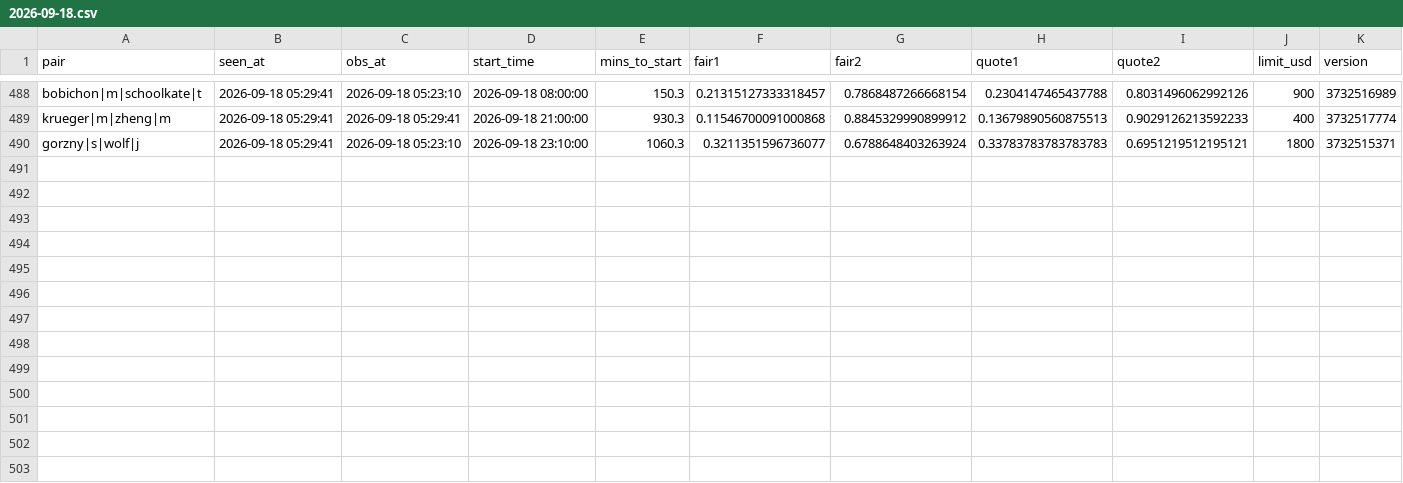
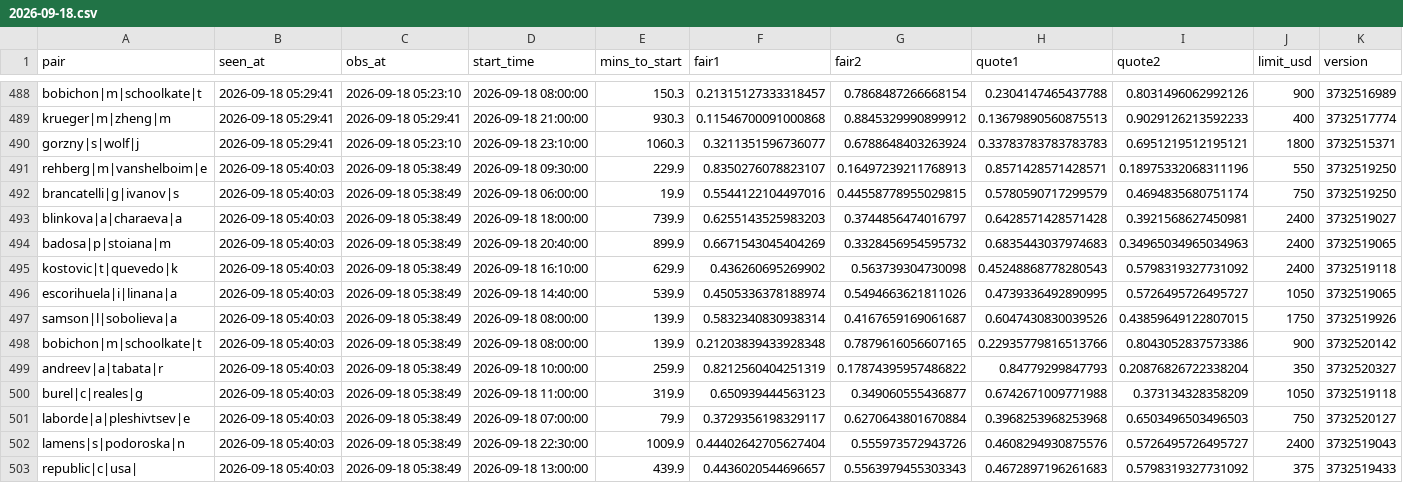
Before and after one commit to Teemotaij/pinnacle-board, a CSV file: board/ticks/2026-09-18.csv, drawn as a sheet; only a part is shown, gaps mark what is left out; the diff names each change by its address in the sheet, - before the commit and + after, or states it on an @@ line.

Commit message:
board 2026-09-18T05:40Z

```diff
--- a/board/ticks/2026-09-18.csv
+++ b/board/ticks/2026-09-18.csv
+row 491: rehberg|m|vanshelboim|e | 2026-09-18 05:40:03 | 2026-09-18 05:38:49 | 2026-09-18 09:30:00 | 229.9 | 0.8350276078823107 | 0.16497239211768913 | 0.8571428571428571 | 0.18975332068311196 | 550 | 3732519250
+row 492: brancatelli|g|ivanov|s | 2026-09-18 05:40:03 | 2026-09-18 05:38:49 | 2026-09-18 06:00:00 | 19.9 | 0.5544122104497016 | 0.44558778955029815 | 0.5780590717299579 | 0.4694835680751174 | 750 | 3732519250
+row 493: blinkova|a|charaeva|a | 2026-09-18 05:40:03 | 2026-09-18 05:38:49 | 2026-09-18 18:00:00 | 739.9 | 0.6255143525983203 | 0.3744856474016797 | 0.6428571428571428 | 0.3921568627450981 | 2400 | 3732519027
+row 494: badosa|p|stoiana|m | 2026-09-18 05:40:03 | 2026-09-18 05:38:49 | 2026-09-18 20:40:00 | 899.9 | 0.6671543045404269 | 0.3328456954595732 | 0.6835443037974683 | 0.34965034965034963 | 2400 | 3732519065
+row 495: kostovic|t|quevedo|k | 2026-09-18 05:40:03 | 2026-09-18 05:38:49 | 2026-09-18 16:10:00 | 629.9 | 0.436260695269902 | 0.563739304730098 | 0.45248868778280543 | 0.5798319327731092 | 2400 | 3732519118
+row 496: escorihuela|i|linana|a | 2026-09-18 05:40:03 | 2026-09-18 05:38:49 | 2026-09-18 14:40:00 | 539.9 | 0.4505336378188974 | 0.5494663621811026 | 0.4739336492890995 | 0.5726495726495727 | 1050 | 3732519065
+row 497: samson|l|sobolieva|a | 2026-09-18 05:40:03 | 2026-09-18 05:38:49 | 2026-09-18 08:00:00 | 139.9 | 0.5832340830938314 | 0.4167659169061687 | 0.6047430830039526 | 0.43859649122807015 | 1750 | 3732519926
+row 498: bobichon|m|schoolkate|t | 2026-09-18 05:40:03 | 2026-09-18 05:38:49 | 2026-09-18 08:00:00 | 139.9 | 0.21203839433928348 | 0.7879616056607165 | 0.22935779816513766 | 0.8043052837573386 | 900 | 3732520142
+row 499: andreev|a|tabata|r | 2026-09-18 05:40:03 | 2026-09-18 05:38:49 | 2026-09-18 10:00:00 | 259.9 | 0.8212560404251319 | 0.17874395957486822 | 0.84779299847793 | 0.20876826722338204 | 350 | 3732520327
+row 500: burel|c|reales|g | 2026-09-18 05:40:03 | 2026-09-18 05:38:49 | 2026-09-18 11:00:00 | 319.9 | 0.650939444563123 | 0.349060555436877 | 0.6742671009771988 | 0.373134328358209 | 1050 | 3732519118
+row 501: laborde|a|pleshivtsev|e | 2026-09-18 05:40:03 | 2026-09-18 05:38:49 | 2026-09-18 07:00:00 | 79.9 | 0.3729356198329117 | 0.6270643801670884 | 0.3968253968253968 | 0.6503496503496503 | 750 | 3732520127
+row 502: lamens|s|podoroska|n | 2026-09-18 05:40:03 | 2026-09-18 05:38:49 | 2026-09-18 22:30:00 | 1009.9 | 0.44402642705627404 | 0.555973572943726 | 0.4608294930875576 | 0.5726495726495727 | 2400 | 3732519043
+row 503: republic|c|usa| | 2026-09-18 05:40:03 | 2026-09-18 05:38:49 | 2026-09-18 13:00:00 | 439.9 | 0.4436020544696657 | 0.5563979455303343 | 0.4672897196261683 | 0.5798319327731092 | 375 | 3732519433
```
Also changed, not shown: board/pin_close.csv.
